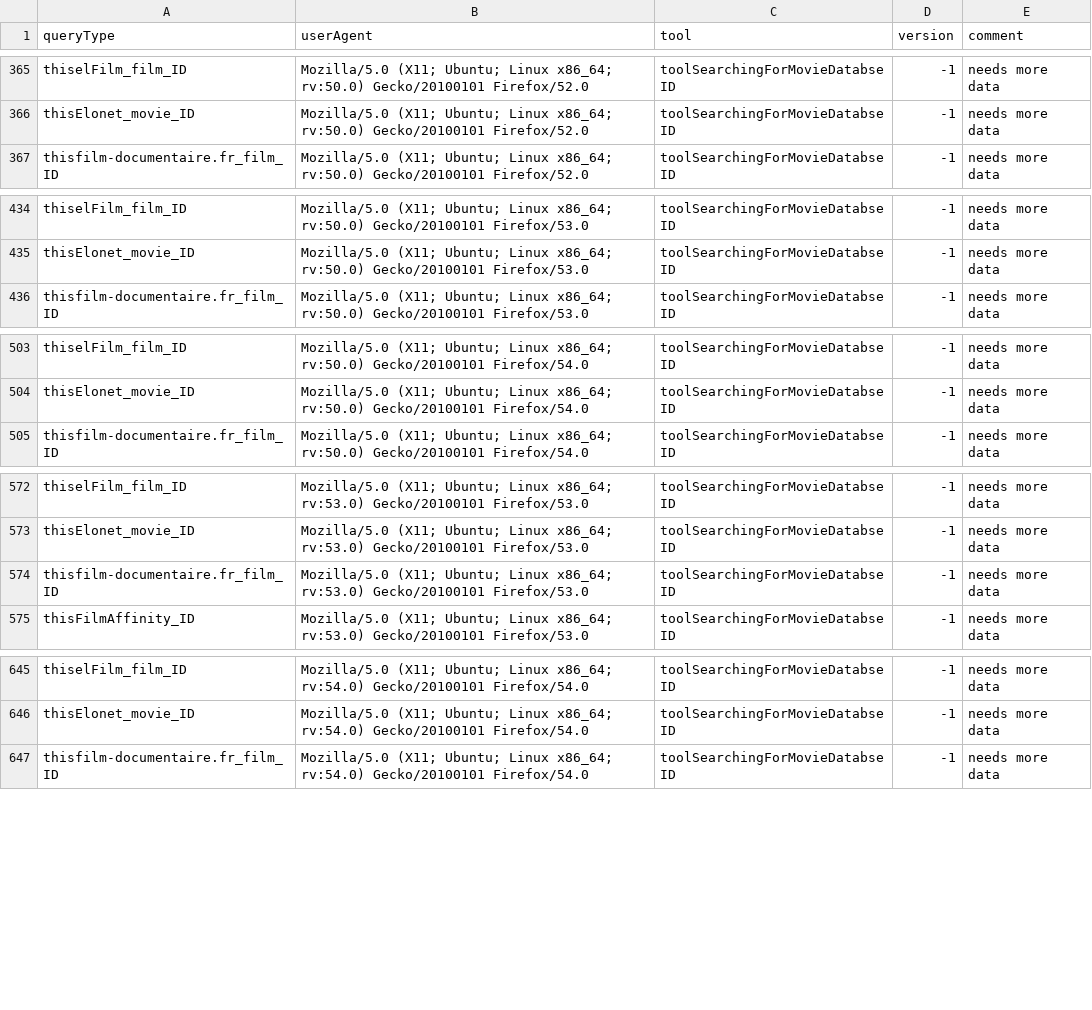
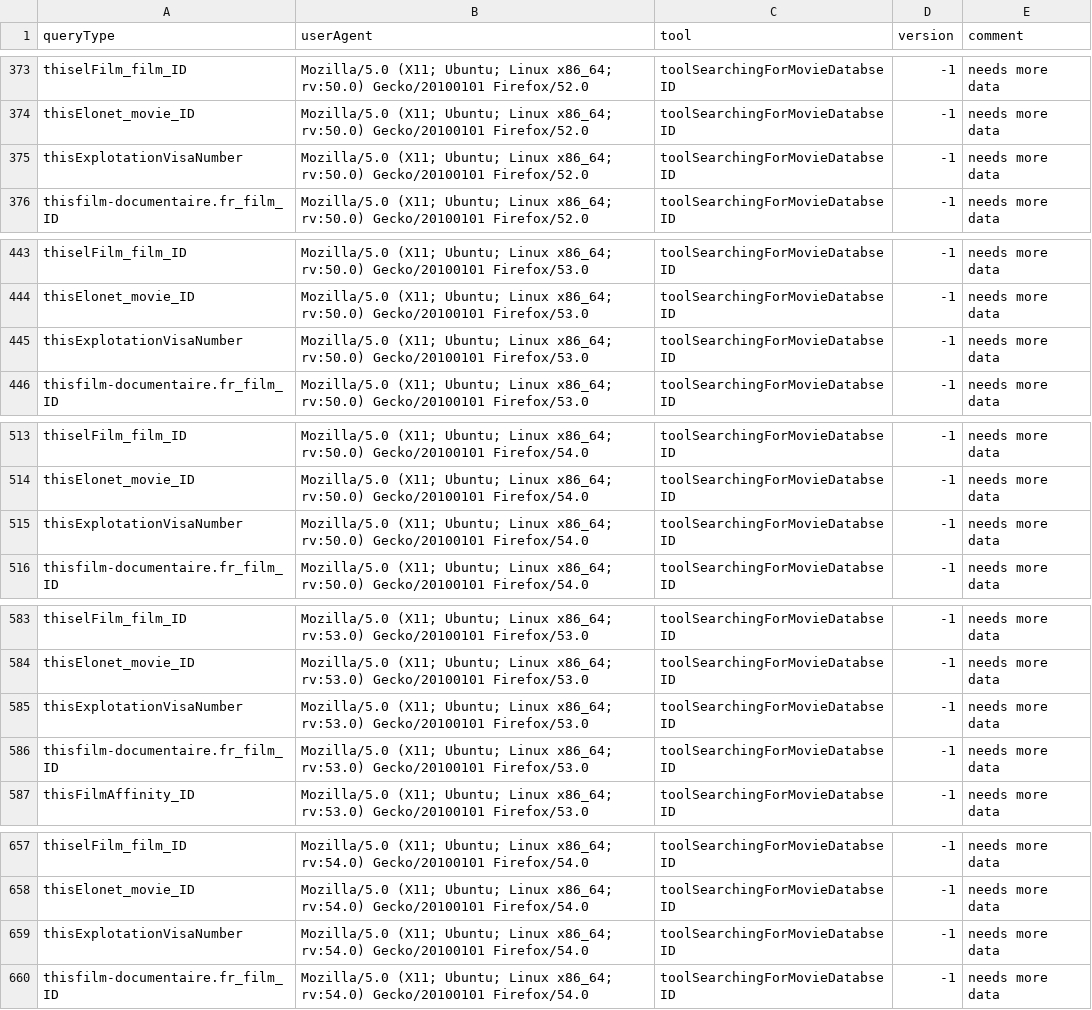
Before and after one commit to Wikidata/QueryAnalysis, a TSV file: preBuildQueryTypeFiles/toolMapping.tsv, drawn as a sheet; only a part is shown, gaps mark what is left out; the diff covers the shown part only; the diff names each change by its address in the sheet, - before the commit and + after, or states it on an @@ line.

```diff
--- a/preBuildQueryTypeFiles/toolMapping.tsv
+++ b/preBuildQueryTypeFiles/toolMapping.tsv
+row 375: thisExplotationVisaNumber | Mozilla/5.0 (X11; Ubuntu; Linux x86_64; rv:50.0) Gecko/20100101 Firefox/52.0 | toolSearchingForMovieDatabseID | -1 | needs more data
+row 445: thisExplotationVisaNumber | Mozilla/5.0 (X11; Ubuntu; Linux x86_64; rv:50.0) Gecko/20100101 Firefox/53.0 | toolSearchingForMovieDatabseID | -1 | needs more data
+row 515: thisExplotationVisaNumber | Mozilla/5.0 (X11; Ubuntu; Linux x86_64; rv:50.0) Gecko/20100101 Firefox/54.0 | toolSearchingForMovieDatabseID | -1 | needs more data
+row 585: thisExplotationVisaNumber | Mozilla/5.0 (X11; Ubuntu; Linux x86_64; rv:53.0) Gecko/20100101 Firefox/53.0 | toolSearchingForMovieDatabseID | -1 | needs more data
+row 659: thisExplotationVisaNumber | Mozilla/5.0 (X11; Ubuntu; Linux x86_64; rv:54.0) Gecko/20100101 Firefox/54.0 | toolSearchingForMovieDatabseID | -1 | needs more data
```
Also changed, not shown: 9 added rows elsewhere in this file.
